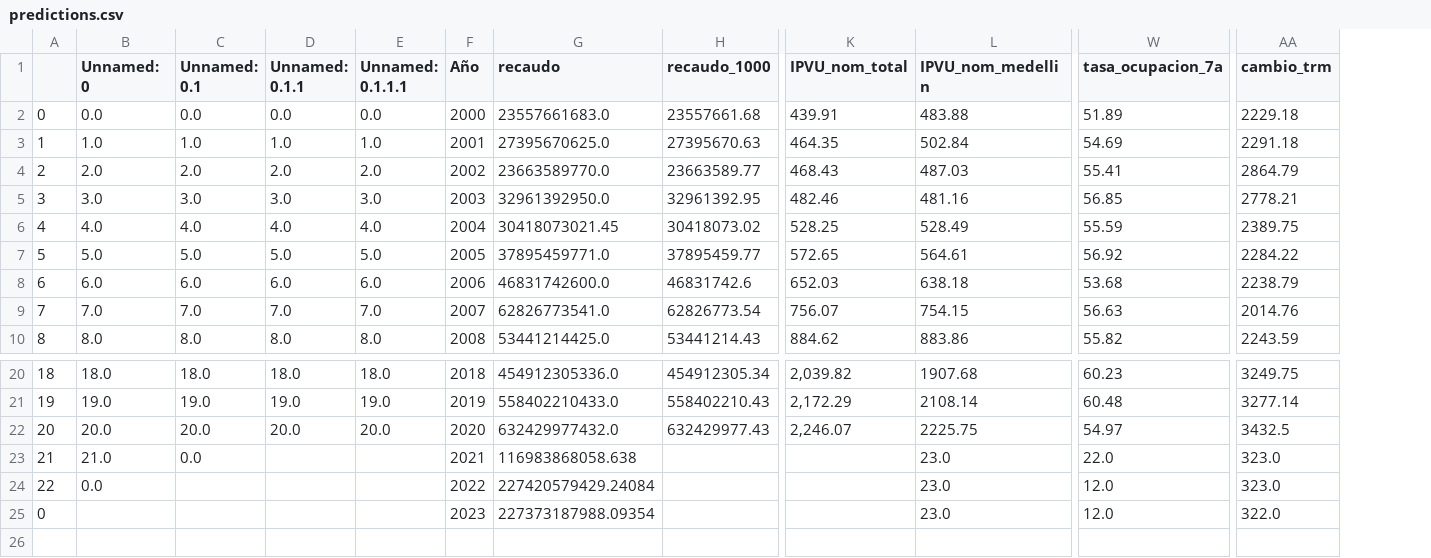
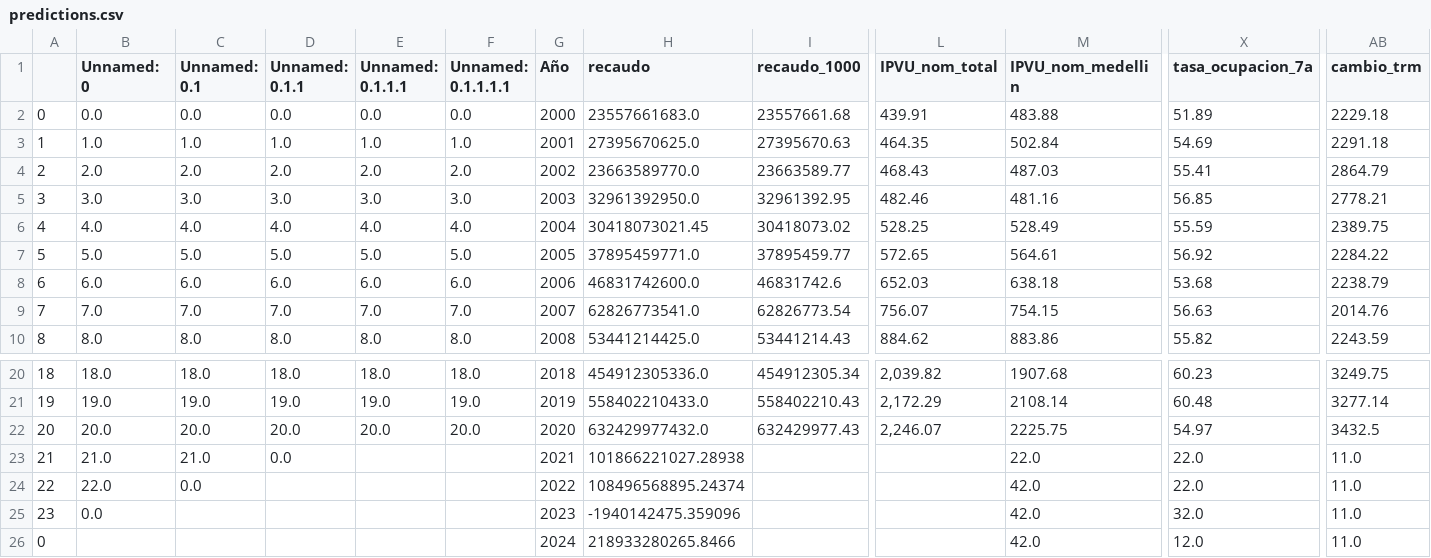
Before and after one commit to igormclven/DS4A-53, a CSV file: App/CSV_Files/predictions.csv, drawn as a sheet; only a part is shown, gaps mark what is left out; removed rows and columns are numbered as before the commit, all else as after; rows hold the shown columns only; the diff names each change by its address in the sheet, - before the commit and + after, or states it on an @@ line.

```diff
--- a/App/CSV_Files/predictions.csv
+++ b/App/CSV_Files/predictions.csv
+column F (Unnamed: 0.1.1.1.1), rows 2-10: 0.0 | 1.0 | 2.0 | 3.0 | 4.0 | 5.0 | 6.0 | 7.0 | 8.0; rows 20-22: 18.0 | 19.0 | 20.0
-C23 (Unnamed: 0.1): 0.0
+C23 (Unnamed: 0.1): 21.0
-D23 (Unnamed: 0.1.1): (empty)
+D23 (Unnamed: 0.1.1): 0.0
-H23 (recaudo): 116983868058.638
+H23 (recaudo): 101866221027.28938
-M23 (IPVU_nom_medellin): 23.0
+M23 (IPVU_nom_medellin): 22.0
-AB23 (cambio_trm): 323.0
+AB23 (cambio_trm): 11.0
+row 24: 22 | 22.0 | 0.0 |  |  |  | 2022 | 108496568895.24374 |  |  | 42.0 | 22.0 | 11.0
@@ column A renumbered in row 25 @@
-G25 (Año): 2022
+G25 (Año): 2023
-H25 (recaudo): 227420579429.24084
+H25 (recaudo): -1940142475.359096
-M25 (IPVU_nom_medellin): 23.0
+M25 (IPVU_nom_medellin): 42.0
-X25 (tasa_ocupacion_7a): 12.0
+X25 (tasa_ocupacion_7a): 32.0
-AB25 (cambio_trm): 323.0
+AB25 (cambio_trm): 11.0
-row 25: 0 |  |  |  |  | 2023 | 227373187988.09354 |  |  | 23.0 | 12.0 | 322.0
+row 26: 0 |  |  |  |  |  | 2024 | 218933280265.8466 |  |  | 42.0 | 12.0 | 11.0
```
Also changed, not shown: 3 other files.
